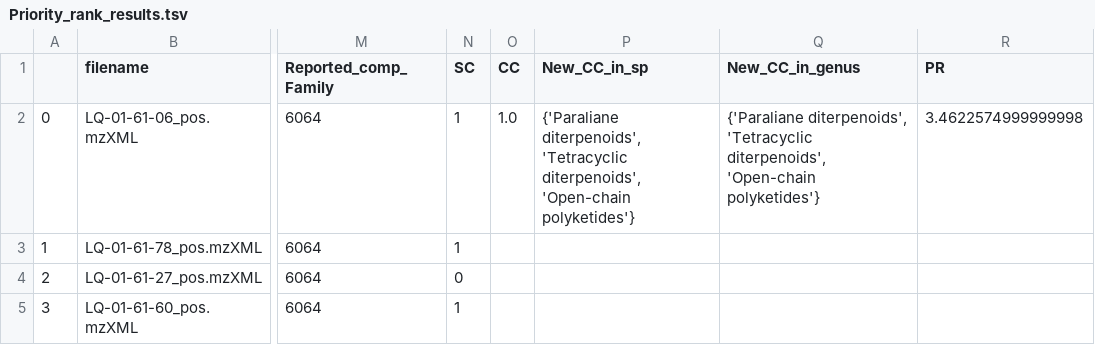
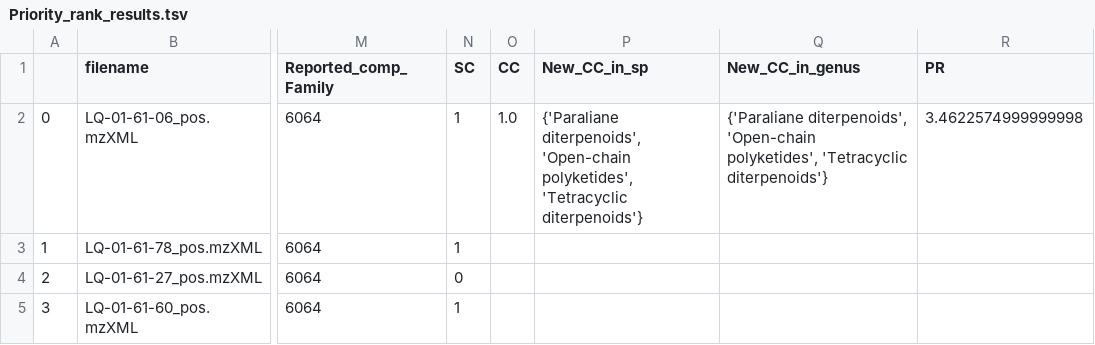
Before and after one commit to luigiquiros/inventa, a TSV file: data_out/Priority_rank_results.tsv, drawn as a sheet; only a part is shown, gaps mark what is left out; the diff covers the shown part only; the diff names each change by its address in the sheet, - before the commit and + after, or states it on an @@ line.

```diff
--- a/data_out/Priority_rank_results.tsv
+++ b/data_out/Priority_rank_results.tsv
-P2 (New_CC_in_sp): {'Paraliane diterpenoids', 'Tetracyclic diterpenoids', 'Open-chain polyketides'}
+P2 (New_CC_in_sp): {'Paraliane diterpenoids', 'Open-chain polyketides', 'Tetracyclic diterpenoids'}
-Q2 (New_CC_in_genus): {'Paraliane diterpenoids', 'Tetracyclic diterpenoids', 'Open-chain polyketides'}
+Q2 (New_CC_in_genus): {'Paraliane diterpenoids', 'Open-chain polyketides', 'Tetracyclic diterpenoids'}
```
Also changed, not shown: 22 edited cells elsewhere in this file, data_out/CC_results.tsv, data_out/FC_results.tsv, 9 other files.
